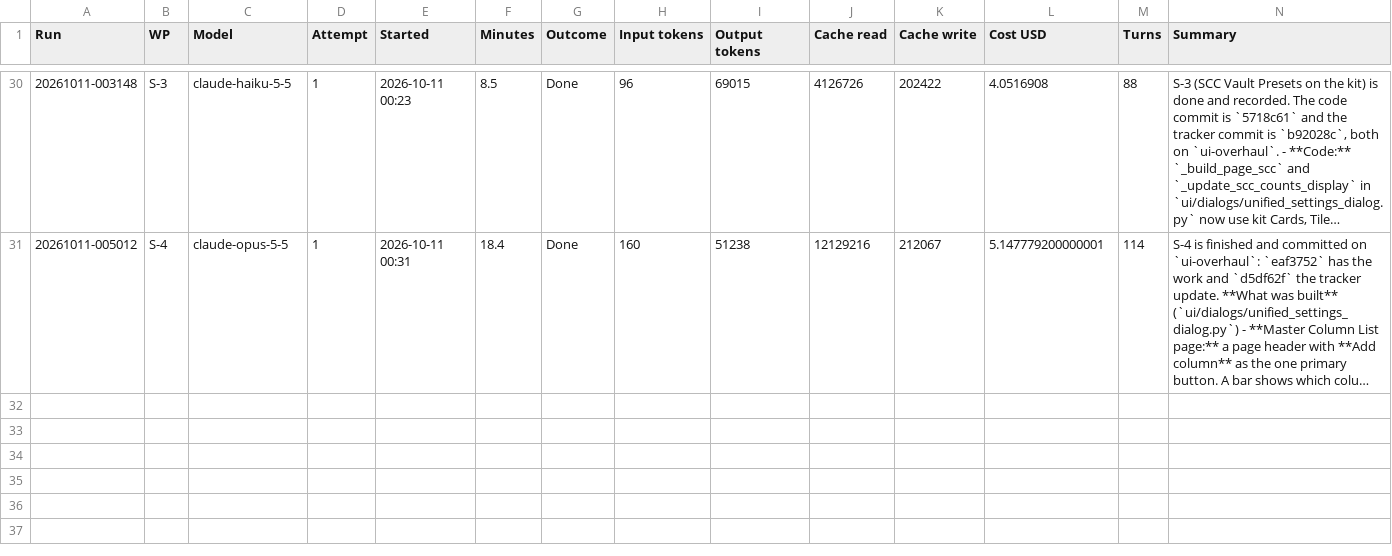
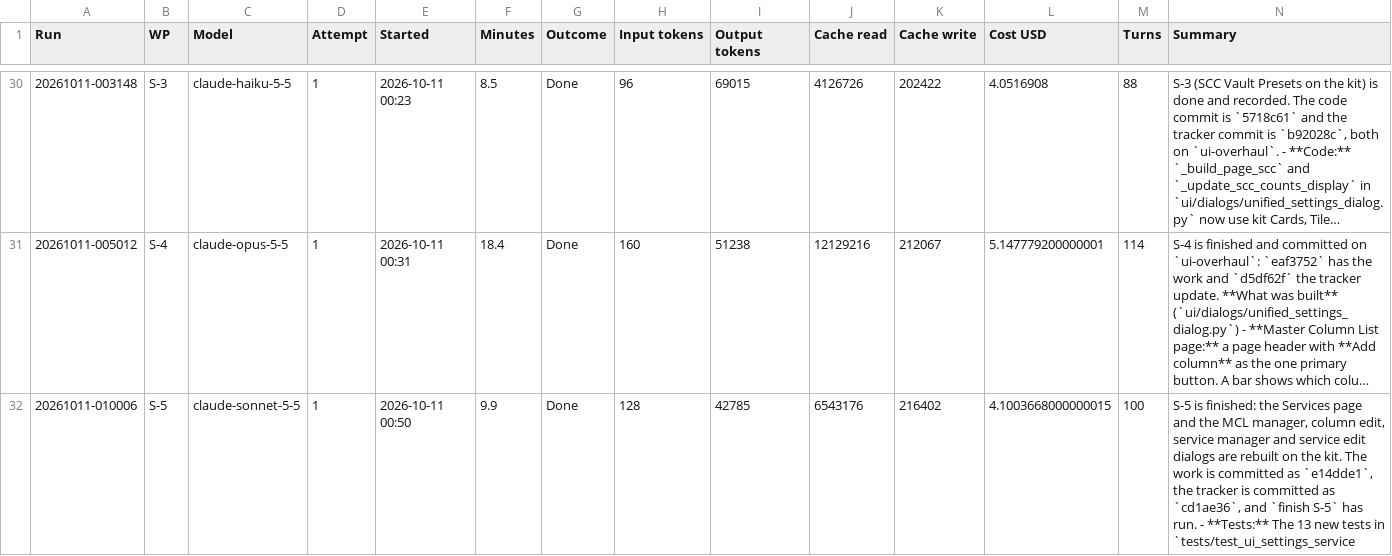
Before and after one commit to NexCardel/Project_Sera, a CSV file: Mockups/overhaul/ui-overhaul-runs.csv, drawn as a sheet; only a part is shown, gaps mark what is left out; long unchanged cells end in …; the diff names each change by its address in the sheet, - before the commit and + after, or states it on an @@ line.

```diff
--- a/Mockups/overhaul/ui-overhaul-runs.csv
+++ b/Mockups/overhaul/ui-overhaul-runs.csv
+row 32: 20261011-010006 | S-5 | claude-sonnet-5-5 | 1 | 2026-10-11 00:50 | 9.9 | Done | 128 | 42785 | 6543176 | 216402 | 4.1003668000000015 | 100 | S-5 is finished: the Services page and the MCL manager, column edit, service manager and service edit dialogs are rebuilt on the kit. The work is committed as `e14dde1`, the tracker is committed as `cd1ae36`, and `finish S-5` has run. - **Tests:** The 13 new tests in `tests/test_ui_settings_service
```
Also changed, not shown: Mockups/overhaul/ui-overhaul-status.csv, 1 other file.
